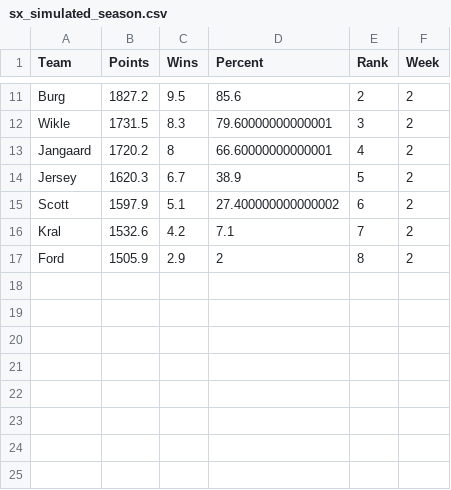
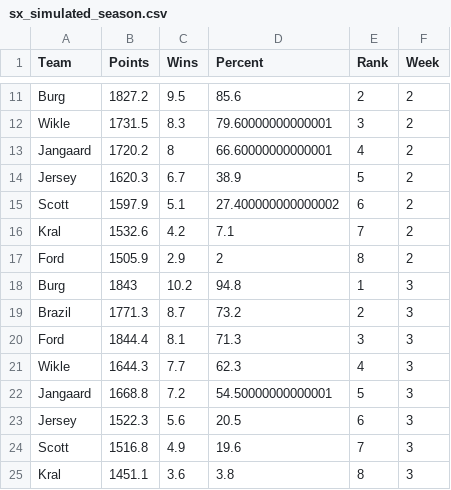
Before and after one commit to scottfrechette/shiny-server, a CSV file: sx/sx_simulated_season.csv, drawn as a sheet; only a part is shown, gaps mark what is left out.

```diff
--- a/sx/sx_simulated_season.csv
+++ b/sx/sx_simulated_season.csv
@@ -17 +17,9 @@ Kral,1532.6,4.2,7.1,7,2
 Ford,1505.9,2.9,2,8,2
+Burg,1843,10.2,94.8,1,3
+Brazil,1771.3,8.7,73.2,2,3
+Ford,1844.4,8.1,71.3,3,3
+Wikle,1644.3,7.7,62.3,4,3
+Jangaard,1668.8,7.2,54.50000000000001,5,3
+Jersey,1522.3,5.6,20.5,6,3
+Scott,1516.8,4.9,19.6,7,3
+Kral,1451.1,3.6,3.8,8,3
```
Also changed, not shown: clt/clt_simulated_season.csv, sx/playoff_leverage.csv, 2 other files.
